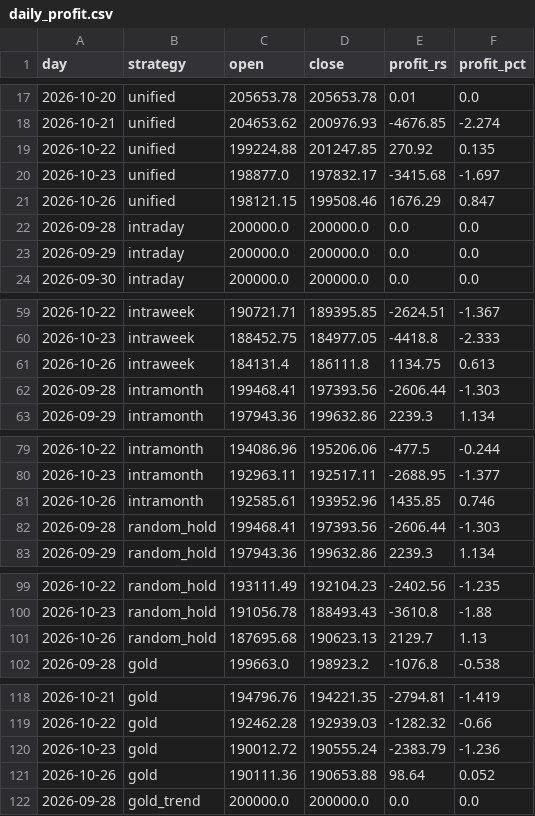
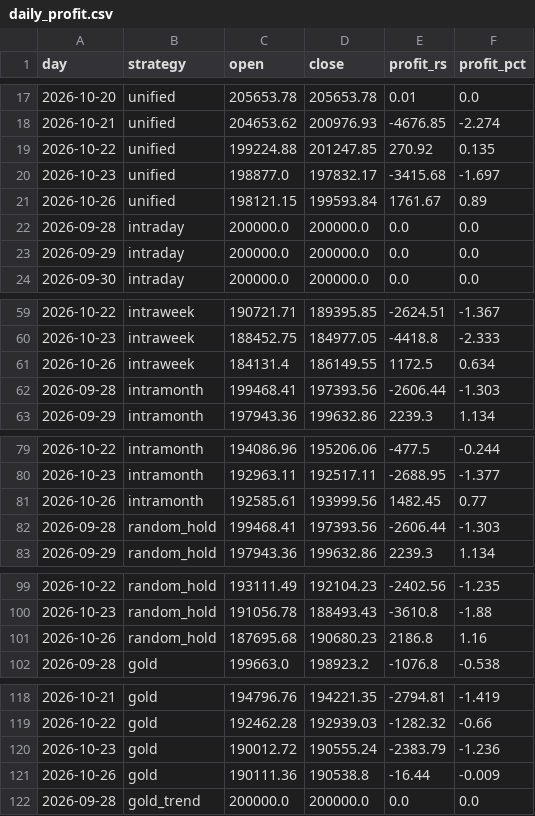
Before and after one commit to Raxen-mvg/SnakeTrader, a CSV file: state/daily_profit.csv, drawn as a sheet; only a part is shown, gaps mark what is left out; the diff covers the shown part only.

```diff
--- a/state/daily_profit.csv
+++ b/state/daily_profit.csv
@@ -20,3 +20,3 @@ day,strategy,open,close,profit_rs,profit_pct
 2026-10-23,unified,198877.0,197832.17,-3415.68,-1.697
-2026-10-26,unified,198121.15,199508.46,1676.29,0.847
+2026-10-26,unified,198121.15,199593.84,1761.67,0.89
 2026-09-28,intraday,200000.0,200000.0,0.0,0.0
@@ -60,3 +60,3 @@ day,strategy,open,close,profit_rs,profit_pct
 2026-10-23,intraweek,188452.75,184977.05,-4418.8,-2.333
-2026-10-26,intraweek,184131.4,186111.8,1134.75,0.613
+2026-10-26,intraweek,184131.4,186149.55,1172.5,0.634
 2026-09-28,intramonth,199468.41,197393.56,-2606.44,-1.303
@@ -80,3 +80,3 @@ day,strategy,open,close,profit_rs,profit_pct
 2026-10-23,intramonth,192963.11,192517.11,-2688.95,-1.377
-2026-10-26,intramonth,192585.61,193952.96,1435.85,0.746
+2026-10-26,intramonth,192585.61,193999.56,1482.45,0.77
 2026-09-28,random_hold,199468.41,197393.56,-2606.44,-1.303
@@ -100,3 +100,3 @@ day,strategy,open,close,profit_rs,profit_pct
 2026-10-23,random_hold,191056.78,188493.43,-3610.8,-1.88
-2026-10-26,random_hold,187695.68,190623.13,2129.7,1.13
+2026-10-26,random_hold,187695.68,190680.23,2186.8,1.16
 2026-09-28,gold,199663.0,198923.2,-1076.8,-0.538
@@ -120,3 +120,3 @@ day,strategy,open,close,profit_rs,profit_pct
 2026-10-23,gold,190012.72,190555.24,-2383.79,-1.236
-2026-10-26,gold,190111.36,190653.88,98.64,0.052
+2026-10-26,gold,190111.36,190538.8,-16.44,-0.009
 2026-09-28,gold_trend,200000.0,200000.0,0.0,0.0
```
Also changed, not shown: 30 edited cells elsewhere in this file, state/combined.csv, 5 other files.
